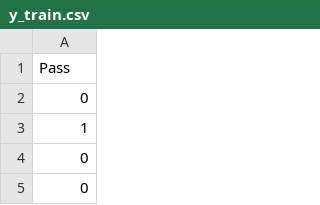
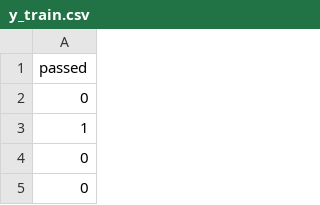
Before and after one commit to kukubutrous/Student-Performance-Prediction, a CSV file: data/y_train.csv, drawn as a sheet; only a part is shown.

```diff
--- a/data/y_train.csv
+++ b/data/y_train.csv
@@ -1,2 +1,2 @@
-Pass
+passed
 0
```
Also changed, not shown: 9 other files.
